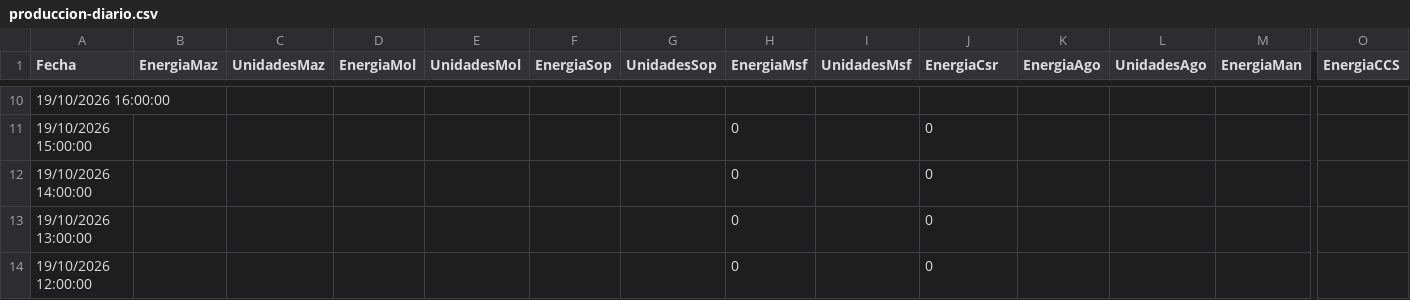
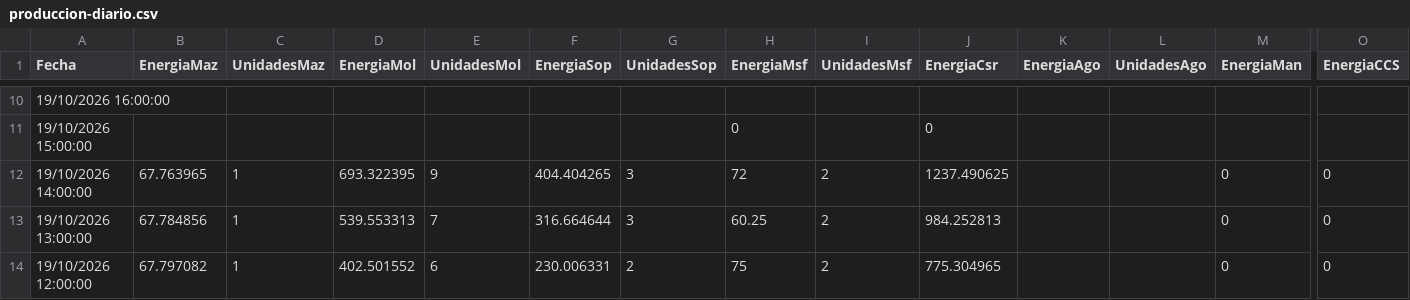
Before and after one commit to davidmunoz-create/hidroelectricasecuador, a CSV file: data/produccion-diario.csv, drawn as a sheet; only a part is shown, gaps mark what is left out; the diff covers the shown part only; the diff names each change by its address in the sheet, - before the commit and + after, or states it on an @@ line.

```diff
--- a/data/produccion-diario.csv
+++ b/data/produccion-diario.csv
-B12 (EnergiaMaz): (empty)
+B12 (EnergiaMaz): 67.763965
-C12:C14 (UnidadesMaz): (empty)
+C12:C14 (UnidadesMaz): 1
-D12 (EnergiaMol): (empty)
+D12 (EnergiaMol): 693.322395
-E12 (UnidadesMol): (empty)
+E12 (UnidadesMol): 9
-F12 (EnergiaSop): (empty)
+F12 (EnergiaSop): 404.404265
-G12:G13 (UnidadesSop): (empty)
+G12:G13 (UnidadesSop): 3
-H12 (EnergiaMsf): 0
+H12 (EnergiaMsf): 72
-I12:I14 (UnidadesMsf): (empty)
+I12:I14 (UnidadesMsf): 2
-J12 (EnergiaCsr): 0
+J12 (EnergiaCsr): 1237.490625
-M12:M14 (EnergiaMan): (empty)
+M12:M14 (EnergiaMan): 0
-O12:O14 (EnergiaCCS): (empty)
+O12:O14 (EnergiaCCS): 0
-B13 (EnergiaMaz): (empty)
+B13 (EnergiaMaz): 67.784856
-D13 (EnergiaMol): (empty)
+D13 (EnergiaMol): 539.553313
-E13 (UnidadesMol): (empty)
+E13 (UnidadesMol): 7
-F13 (EnergiaSop): (empty)
+F13 (EnergiaSop): 316.664644
-H13 (EnergiaMsf): 0
+H13 (EnergiaMsf): 60.25
-J13 (EnergiaCsr): 0
+J13 (EnergiaCsr): 984.252813
-B14 (EnergiaMaz): (empty)
+B14 (EnergiaMaz): 67.797082
-D14 (EnergiaMol): (empty)
+D14 (EnergiaMol): 402.501552
-E14 (UnidadesMol): (empty)
+E14 (UnidadesMol): 6
-F14 (EnergiaSop): (empty)
+F14 (EnergiaSop): 230.006331
-G14 (UnidadesSop): (empty)
+G14 (UnidadesSop): 2
-H14 (EnergiaMsf): 0
+H14 (EnergiaMsf): 75
-J14 (EnergiaCsr): 0
+J14 (EnergiaCsr): 775.304965
```
Also changed, not shown: 41 edited cells elsewhere in this file, data/hidrologia-diario.csv, data/hidrologia-mensual.csv, 1 other file.
